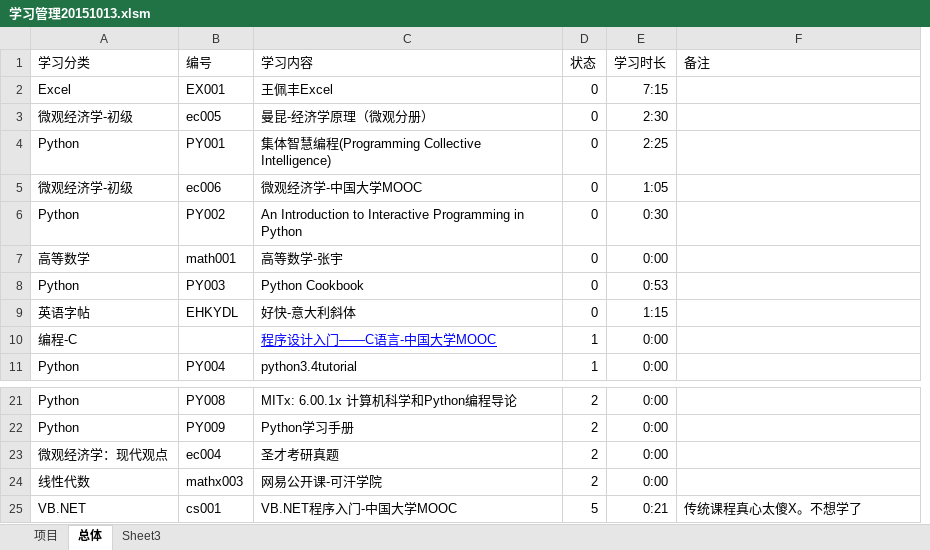
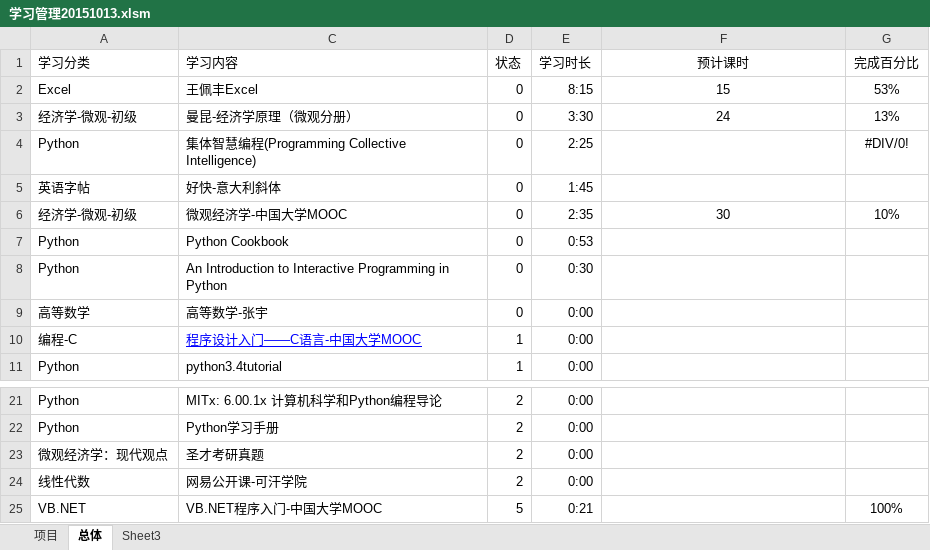
Before and after one commit to Andor-Z/My-Learning-Note, an Excel workbook: 学习管理20151013.xlsm, sheet 总体, drawn as a sheet; only a part is shown, gaps mark what is left out; values as stored, in another font and other column widths than the file's, no borders; conditional formats not drawn; removed rows and columns are numbered as before the commit, all else as after; the diff names each change by its address in the sheet, - before the commit and + after, or states it on an @@ line.

```diff
--- a/学习管理20151013.xlsm (sheet 总体)
+++ b/学习管理20151013.xlsm (sheet 总体)
@@ column B (编号) hidden, rows 2-7: EX001 | ec005 | PY001 | ec006 | PY002 | math001; row 11: PY004; rows 21-25: PY008 | PY009 | ec004 | mathx003 | cs001 @@
+column G (完成百分比), rows 2-4: 53% | 13% | #DIV/0!; row 6: 10%; row 25: 100%
-F1: 备注
+F1: 预计课时
-F1 alignment: left
+F1 alignment: center
-E2 (学习时长): 7:15
+E2 (学习时长): 8:15
-F2 (预计课时): (empty)
+F2 (预计课时): 15
-A3 (学习分类): 微观经济学-初级
+A3 (学习分类): 经济学-微观-初级
-E3 (学习时长): 2:30
+E3 (学习时长): 3:30
-F3 (预计课时): (empty)
+F3 (预计课时): 24
+row 5: 英语字帖 | 好快-意大利斜体 | 0 | 1:45
-A6 (学习分类): 微观经济学-初级
+A6 (学习分类): 经济学-微观-初级
-E6 (学习时长): 1:05
+E6 (学习时长): 2:35
-F6 (预计课时): (empty)
+F6 (预计课时): 30
@@ row 8 moved to row 7: Python @@
-row 9: 英语字帖 | EHKYDL | 好快-意大利斜体 | 0 | 1:15
-F25 (预计课时): 传统课程真心太傻X。不想学了
+F25 (预计课时): (empty)
```
Also changed, not shown: sheet Sheet3, sheet 项目, formulas that keep their value.
